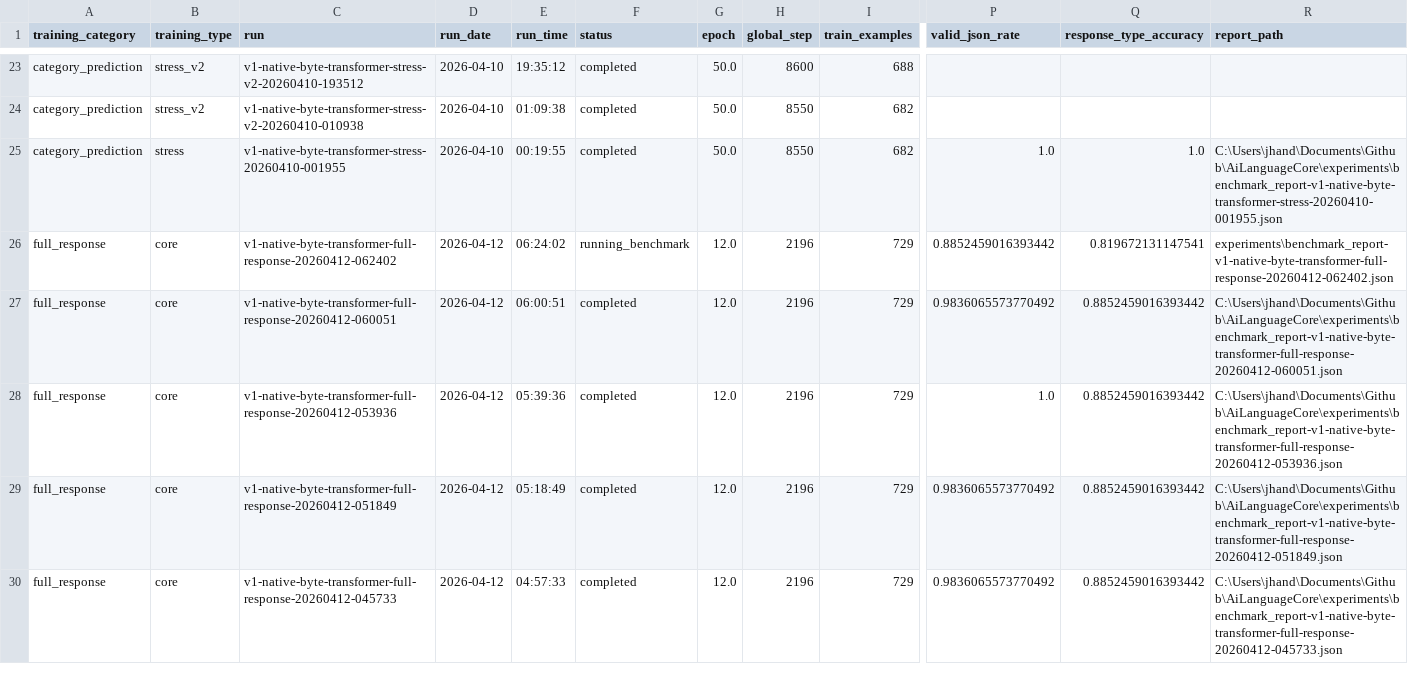
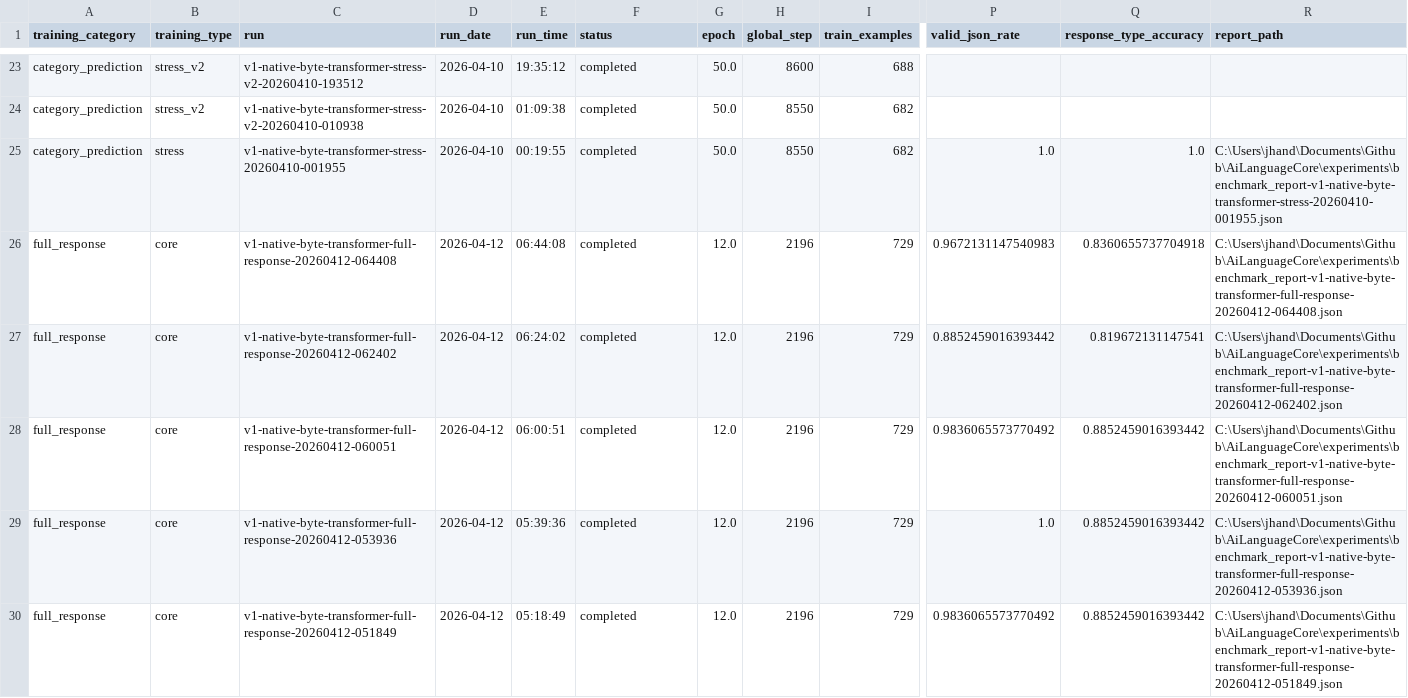
Before and after one commit to TheQuantifier/AiLanguageCore, a CSV file: experiments/training_runs_summary.csv, drawn as a sheet; only a part is shown, gaps mark what is left out; the shorter side is filled out with more unchanged rows; addresses are those after the commit; rows hold the shown columns only; the diff names each change by its address in the sheet, - before the commit and + after, or states it on an @@ line.

```diff
--- a/experiments/training_runs_summary.csv
+++ b/experiments/training_runs_summary.csv
+row 26: full_response | core | v1-native-byte-transformer-full-response-20260412-064408 | 2026-04-12 | 06:44:08 | completed | 12.0 | 2196 | 729 | 0.9672131147540983 | 0.8360655737704918 | C:\Users\jhand\Documents\Github\AiLanguageCore\experiments\benchmark_report-v1-native-byte-transformer-full-response-20260412-064408.json
-F27 (status): running_benchmark
+F27 (status): completed
-R27 (report_path): experiments\benchmark_report-v1-native-byte-transformer-full-response-20260412-062402.json
+R27 (report_path): C:\Users\jhand\Documents\Github\AiLanguageCore\experiments\benchmark_report-v1-native-byte-transformer-full-response-20260412-062402.json
```
Also changed, not shown: 8 other files.
